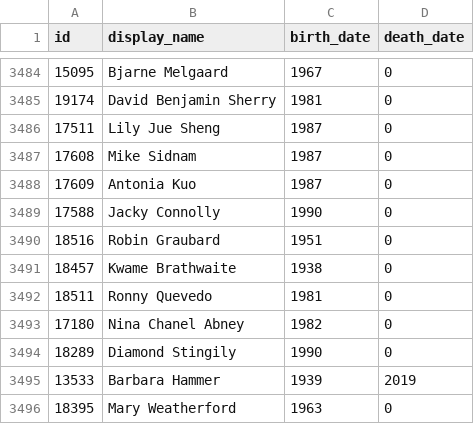
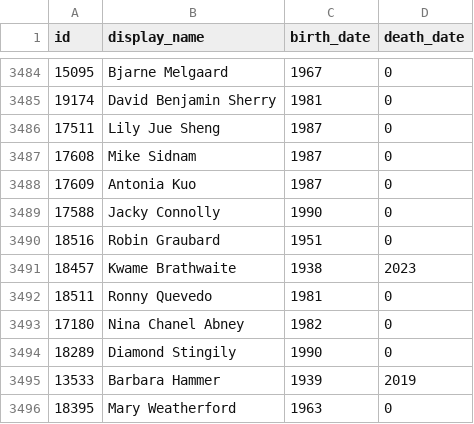
Before and after one commit to whitneymuseum/open-access, a CSV file: artists.csv, drawn as a sheet; only a part is shown, gaps mark what is left out.

Commit message:
Automated update

```diff
--- a/artists.csv
+++ b/artists.csv
@@ -3490,3 +3490,3 @@ id,display_name,birth_date,death_date
 18516,Robin Graubard,1951,0
-18457,Kwame Brathwaite,1938,0
+18457,Kwame Brathwaite,1938,2023
 18511,Ronny Quevedo,1981,0
```
